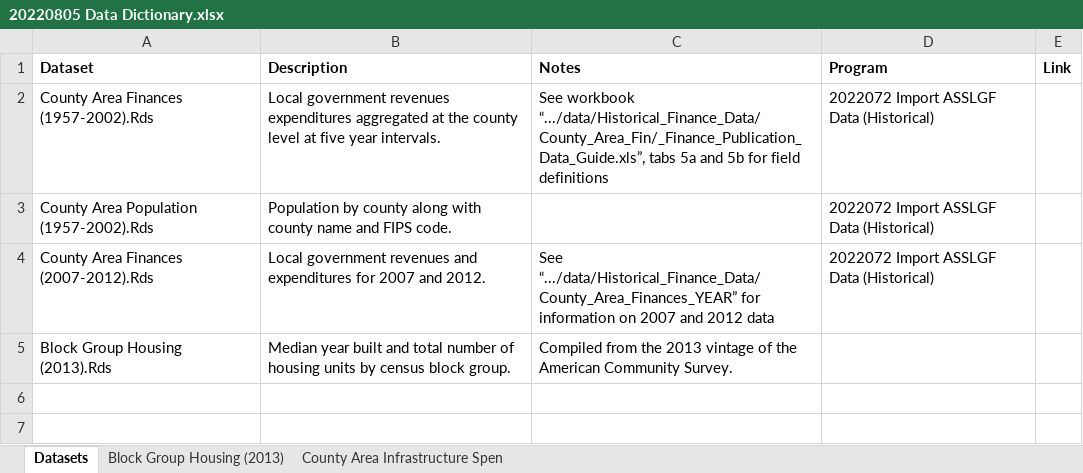
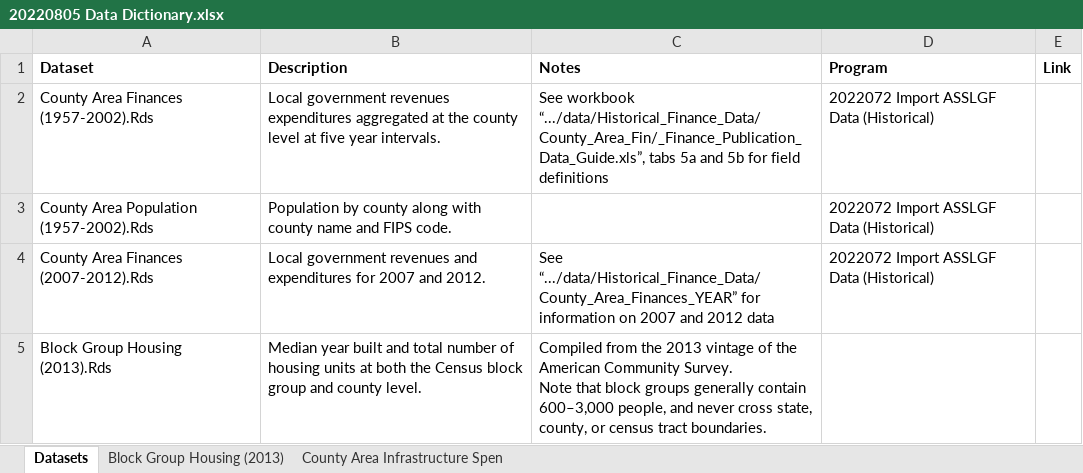
Before and after one commit to williamsca/strong-towns, an Excel workbook: reference/20220805 Data Dictionary.xlsx, sheet Datasets, drawn as a sheet; values as stored, in another font and other column widths than the file's, no borders; ↵ is a line break in a cell; the diff names each change by its address in the sheet, - before the commit and + after, or states it on an @@ line.

Commit message:
regressregression of infrastructure spending on age of housing stock

```diff
--- a/reference/20220805 Data Dictionary.xlsx (sheet Datasets)
+++ b/reference/20220805 Data Dictionary.xlsx (sheet Datasets)
-B5 (Description): …housing units by census block group.
+B5 (Description): …housing units at both the Census block group and county level.
-C5 (Notes): …Community Survey.
+C5 (Notes): …Community Survey. ↵ Note that block groups generally contain 600–3,000 people, and never cross state, county, or census tract boundaries.
```
Also changed, not shown: 9 other files.
